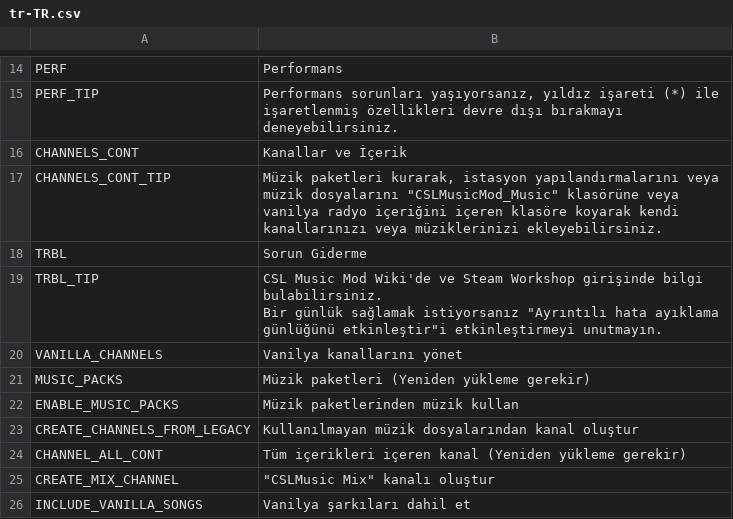
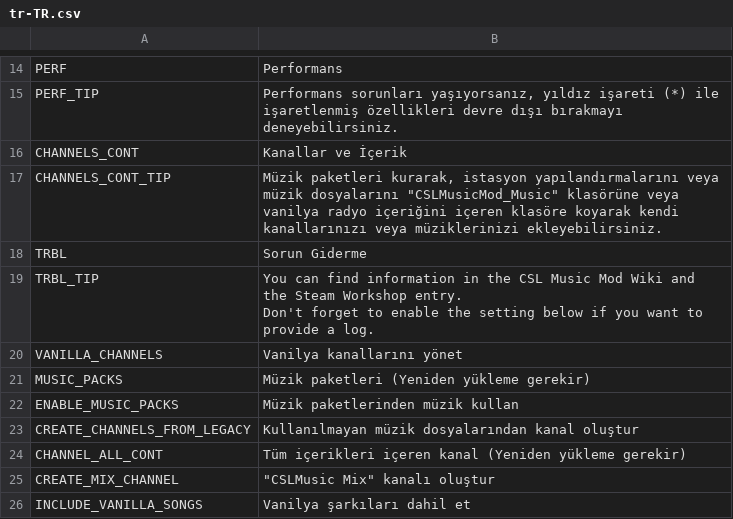
Before and after one commit to will258012/CSLMusicModRevisited, a CSV file: CSLMusicMod/Translations/tr-TR.csv, drawn as a sheet; only a part is shown, gaps mark what is left out.

Commit message:
New translations en-en.csv (Turkish)

```diff
--- a/CSLMusicMod/Translations/tr-TR.csv
+++ b/CSLMusicMod/Translations/tr-TR.csv
@@ -18,4 +18,4 @@
 "TRBL","Sorun Giderme",""
-"TRBL_TIP","CSL Music Mod Wiki'de ve Steam Workshop girişinde bilgi bulabilirsiniz.
-Bir günlük sağlamak istiyorsanız ""Ayrıntılı hata ayıklama günlüğünü etkinleştir""i etkinleştirmeyi unutmayın.",""
+"TRBL_TIP","You can find information in the CSL Music Mod Wiki and the Steam Workshop entry.
+Don't forget to enable the setting below if you want to provide a log.",""
 "VANILLA_CHANNELS","Vanilya kanallarını yönet",""
```
